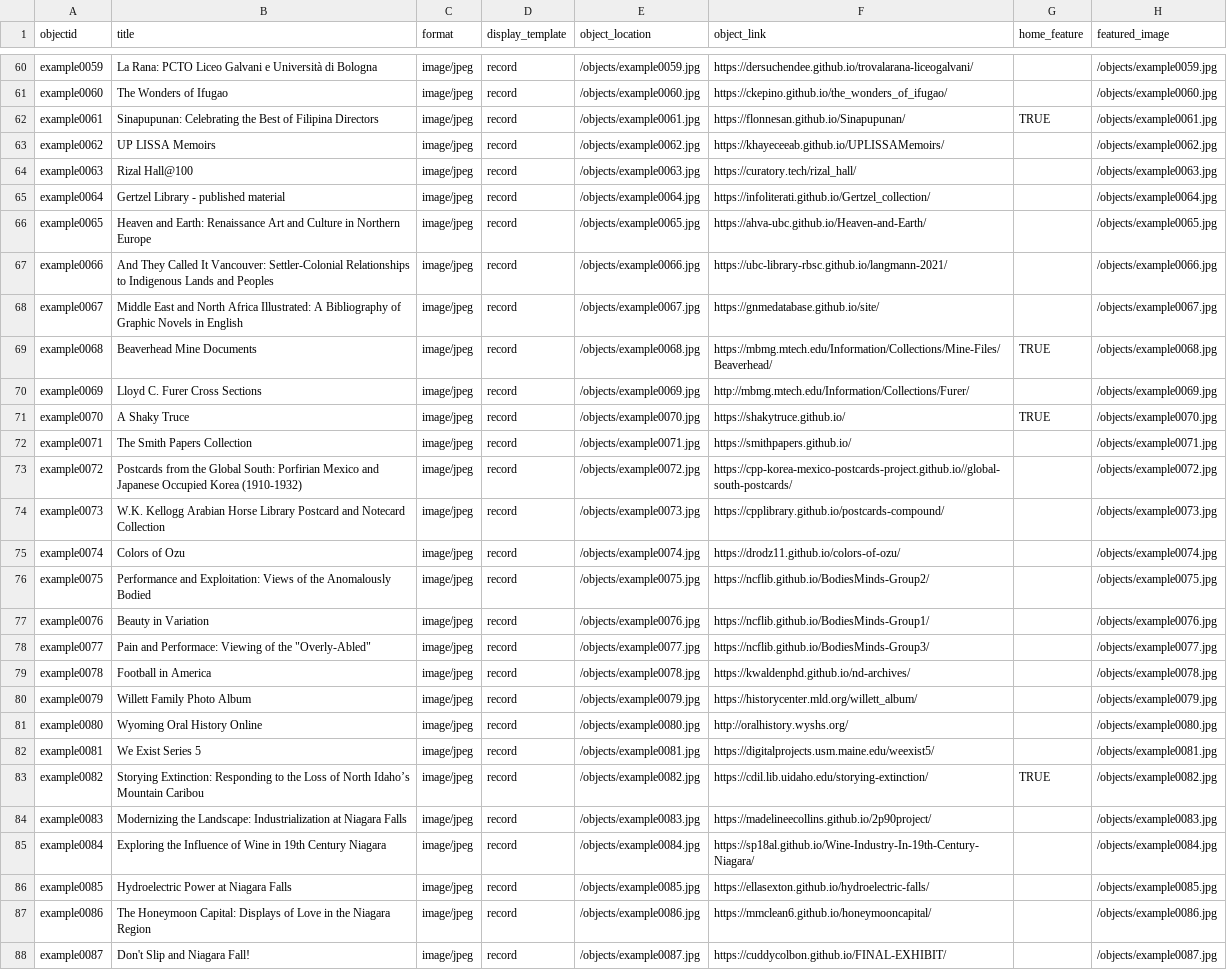
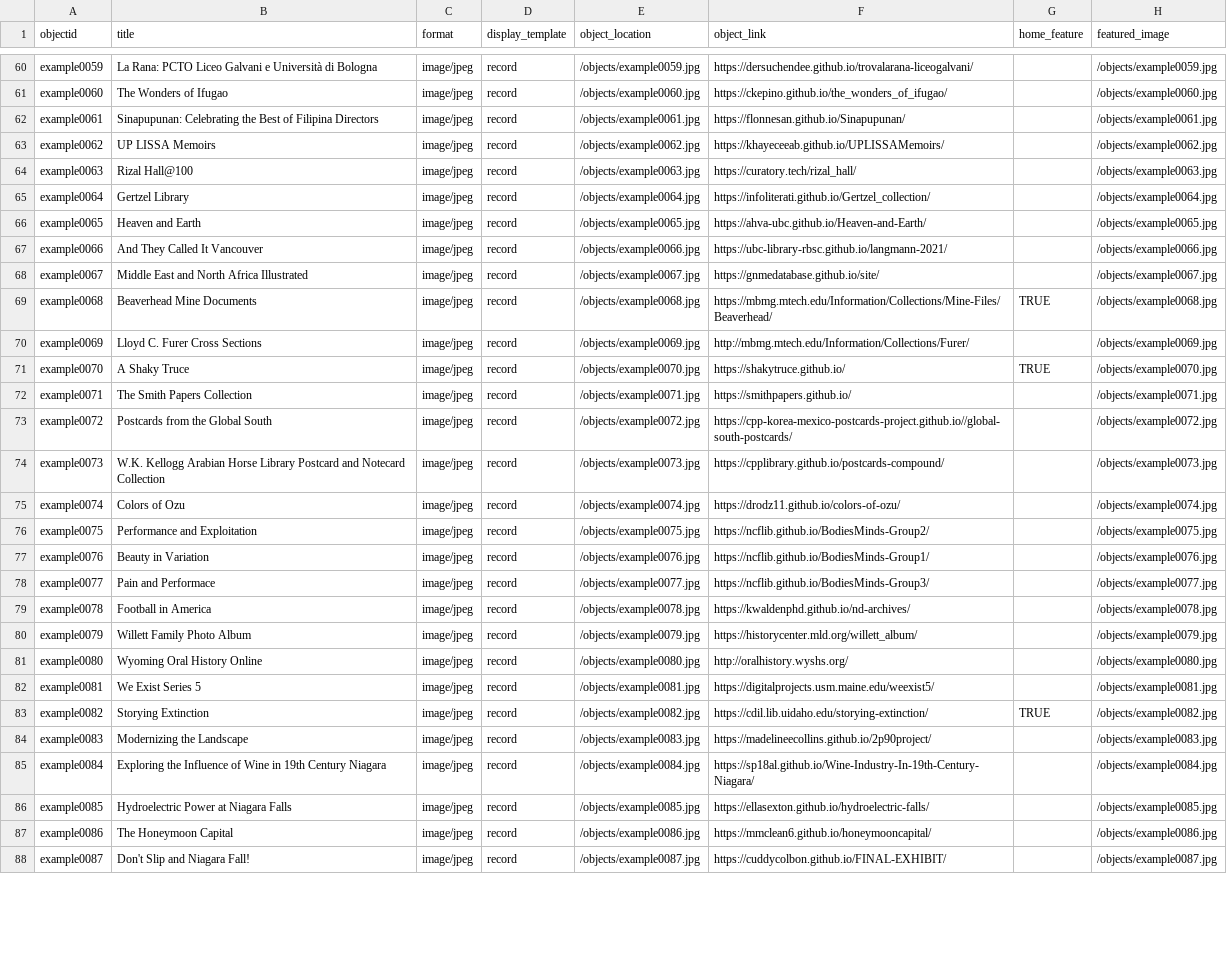
Before and after one commit to CollectionBuilder/cb-examples, a CSV file: _data/cb-examples.csv, drawn as a sheet; only a part is shown, gaps mark what is left out; the diff covers the shown part only; the diff names each change by its address in the sheet, - before the commit and + after, or states it on an @@ line.

Commit message:
Shorten collection titles

```diff
--- a/_data/cb-examples.csv
+++ b/_data/cb-examples.csv
-G62 (home_feature): TRUE
+G62 (home_feature): (empty)
-B65 (title): Gertzel Library - published material
+B65 (title): Gertzel Library
-B66 (title): Heaven and Earth: Renaissance Art and Culture in Northern Europe
+B66 (title): Heaven and Earth
-B67 (title): …Called It Vancouver: Settler-Colonial Relationships to Indigenous Lands and Peoples
+B67 (title): …Called It Vancouver
-B68 (title): …North Africa Illustrated: A Bibliography of Graphic Novels in English
+B68 (title): …North Africa Illustrated
-B73 (title): …the Global South: Porfirian Mexico and Japanese Occupied Korea (1910-1932)
+B73 (title): …the Global South
-B76 (title): Performance and Exploitation: Views of the Anomalously Bodied
+B76 (title): Performance and Exploitation
-B78 (title): Pain and Performace: Viewing of the "Overly-Abled"
+B78 (title): Pain and Performace
-B83 (title): Storying Extinction: Responding to the Loss of North Idaho’s Mountain Caribou
+B83 (title): Storying Extinction
-B84 (title): Modernizing the Landscape: Industrialization at Niagara Falls
+B84 (title): Modernizing the Landscape
-B87 (title): The Honeymoon Capital: Displays of Love in the Niagara Region
+B87 (title): The Honeymoon Capital
```
Also changed, not shown: 17 edited cells elsewhere in this file.
